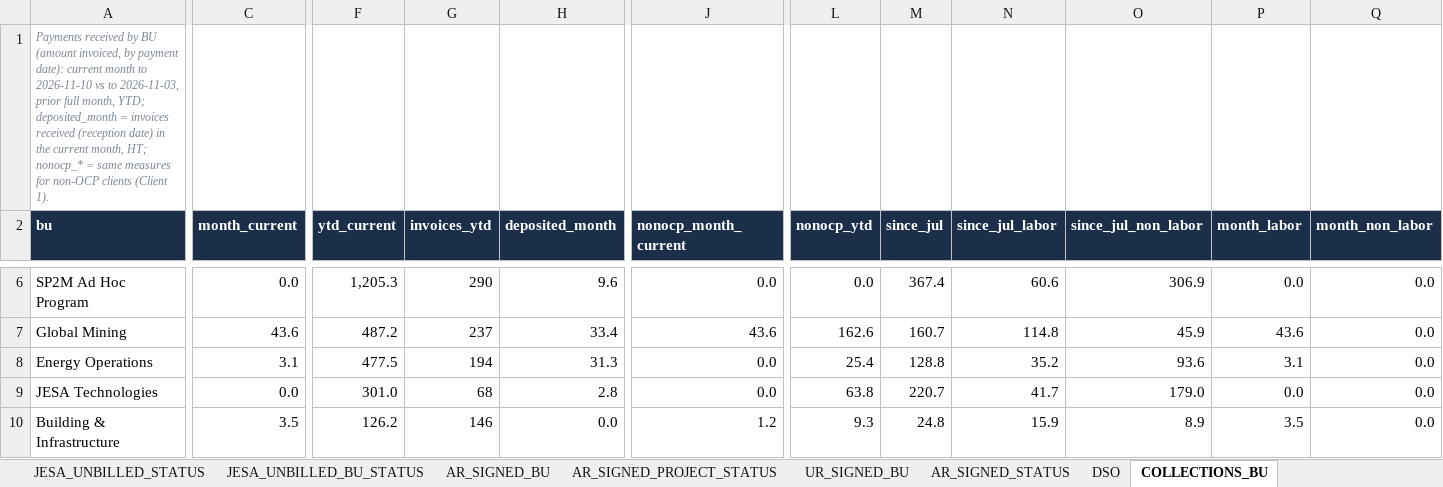
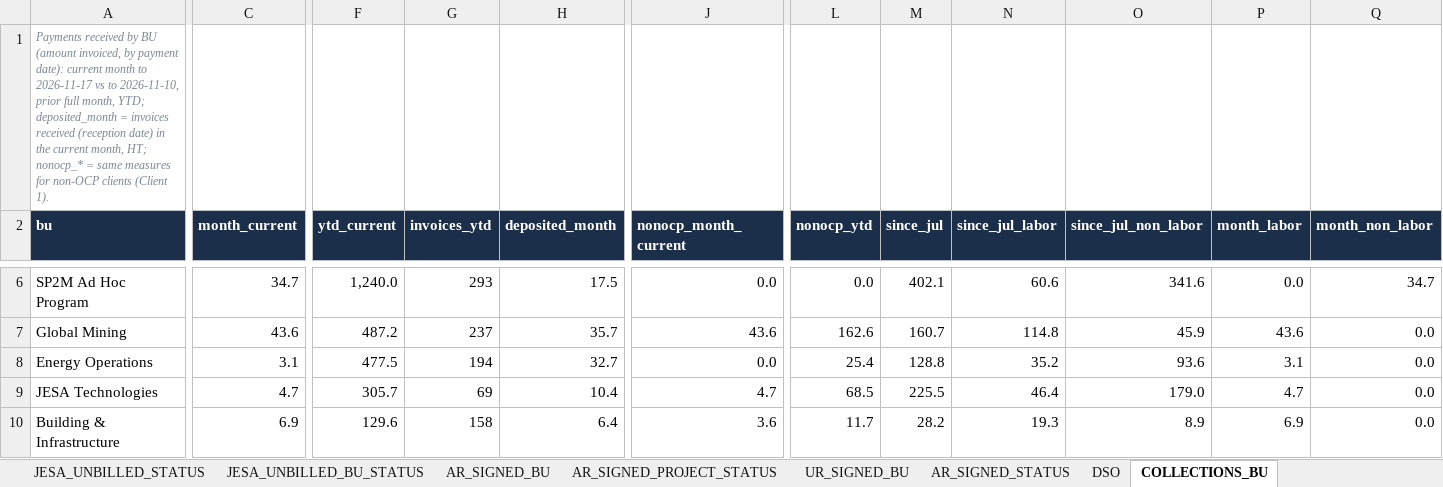
Before and after one commit to cherkaouihassan-art/Skills-Repo, an Excel workbook: weekly-ar-cash-deck/inputs/weekly_inputs.xlsx, sheet COLLECTIONS_BU, drawn as a sheet; only a part is shown, gaps mark what is left out; values as stored, in another font and other column widths than the file's, no borders; the diff covers the shown part only; the diff names each change by its address in the sheet, - before the commit and + after, or states it on an @@ line.

```diff
--- a/weekly-ar-cash-deck/inputs/weekly_inputs.xlsx (sheet COLLECTIONS_BU)
+++ b/weekly-ar-cash-deck/inputs/weekly_inputs.xlsx (sheet COLLECTIONS_BU)
-A1 (bu): …month to 2026-11-10 vs to 2026-11-03, prior full…
+A1 (bu): …month to 2026-11-17 vs to 2026-11-10, prior full…
-C6 (month_current): 0.0
+C6 (month_current): 34.7
-F6 (ytd_current): 1,205.3
+F6 (ytd_current): 1,240.0
-G6 (invoices_ytd): 290
+G6 (invoices_ytd): 293
-H6 (deposited_month): 9.6
+H6 (deposited_month): 17.5
-M6 (since_jul): 367.4
+M6 (since_jul): 402.1
-O6 (since_jul_non_labor): 306.9
+O6 (since_jul_non_labor): 341.6
-Q6 (month_non_labor): 0.0
+Q6 (month_non_labor): 34.7
-H7 (deposited_month): 33.4
+H7 (deposited_month): 35.7
-H8 (deposited_month): 31.3
+H8 (deposited_month): 32.7
-C9 (month_current): 0.0
+C9 (month_current): 4.7
-F9 (ytd_current): 301.0
+F9 (ytd_current): 305.7
-G9 (invoices_ytd): 68
+G9 (invoices_ytd): 69
-H9 (deposited_month): 2.8
+H9 (deposited_month): 10.4
-J9 (nonocp_month_current): 0.0
+J9 (nonocp_month_current): 4.7
-L9 (nonocp_ytd): 63.8
+L9 (nonocp_ytd): 68.5
-M9 (since_jul): 220.7
+M9 (since_jul): 225.5
-N9 (since_jul_labor): 41.7
+N9 (since_jul_labor): 46.4
-P9 (month_labor): 0.0
+P9 (month_labor): 4.7
-C10 (month_current): 3.5
+C10 (month_current): 6.9
-F10 (ytd_current): 126.2
+F10 (ytd_current): 129.6
-G10 (invoices_ytd): 146
+G10 (invoices_ytd): 158
-H10 (deposited_month): 0.0
+H10 (deposited_month): 6.4
-J10 (nonocp_month_current): 1.2
+J10 (nonocp_month_current): 3.6
-L10 (nonocp_ytd): 9.3
+L10 (nonocp_ytd): 11.7
-M10 (since_jul): 24.8
+M10 (since_jul): 28.2
-N10 (since_jul_labor): 15.9
+N10 (since_jul_labor): 19.3
-P10 (month_labor): 3.5
+P10 (month_labor): 6.9
```
Also changed, not shown: 39 edited cells elsewhere in this sheet, sheet AR_BU_DETAIL, sheet AR_BU_PROJECTS, sheet JESA_UNBILLED_BU_STATUS, sheet AR_SIGNED_PROJECT_STATUS, sheet AR_SIGNED_BU, sheet AR_UNBILLED_STATUS, 28 more sheets, 5 other files.
